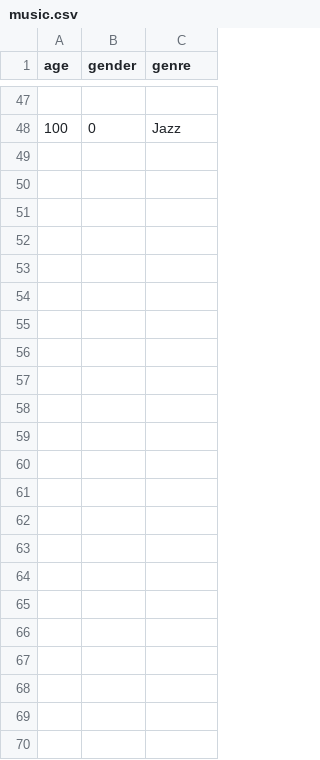
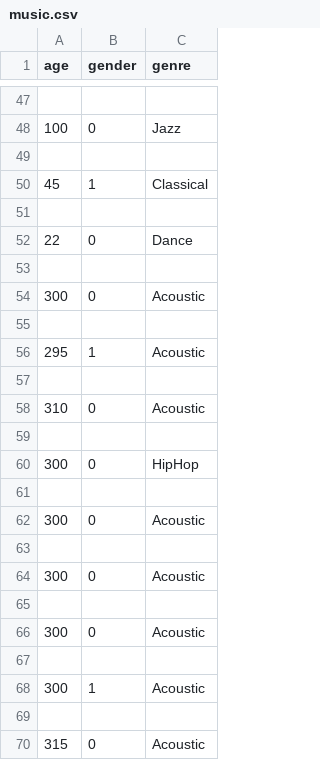
Before and after one commit to narnav/ai_simple_flask, a CSV file: music.csv, drawn as a sheet; only a part is shown, gaps mark what is left out; the diff names each change by its address in the sheet, - before the commit and + after, or states it on an @@ line.

```diff
--- a/music.csv
+++ b/music.csv
+row 49: (empty)
+row 50: 45 | 1 | Classical
+row 51: (empty)
+row 52: 22 | 0 | Dance
+row 53: (empty)
+row 54: 300 | 0 | Acoustic
+row 55: (empty)
+row 56: 295 | 1 | Acoustic
+row 57: (empty)
+row 58: 310 | 0 | Acoustic
+row 59: (empty)
+row 60: 300 | 0 | HipHop
+row 61: (empty)
+row 62: 300 | 0 | Acoustic
+row 63: (empty)
+row 64: 300 | 0 | Acoustic
+row 65: (empty)
+row 66: 300 | 0 | Acoustic
+row 67: (empty)
+row 68: 300 | 1 | Acoustic
+row 69: (empty)
+row 70: 315 | 0 | Acoustic
```
Also changed, not shown: 4 other files.
